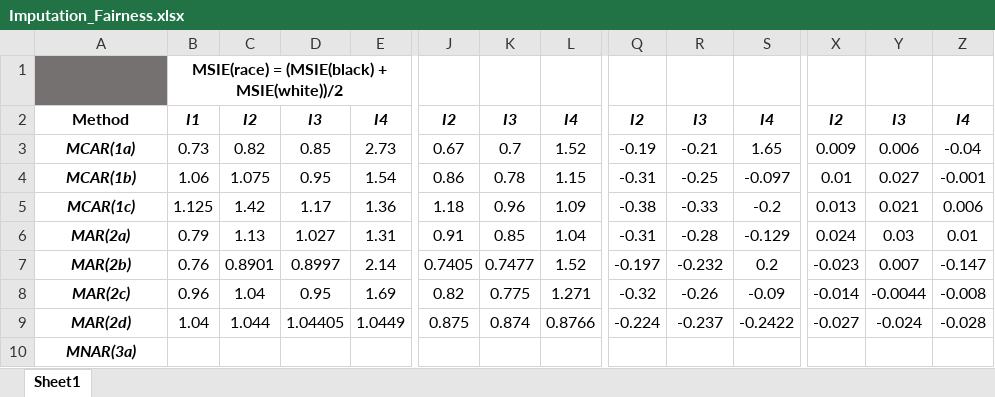
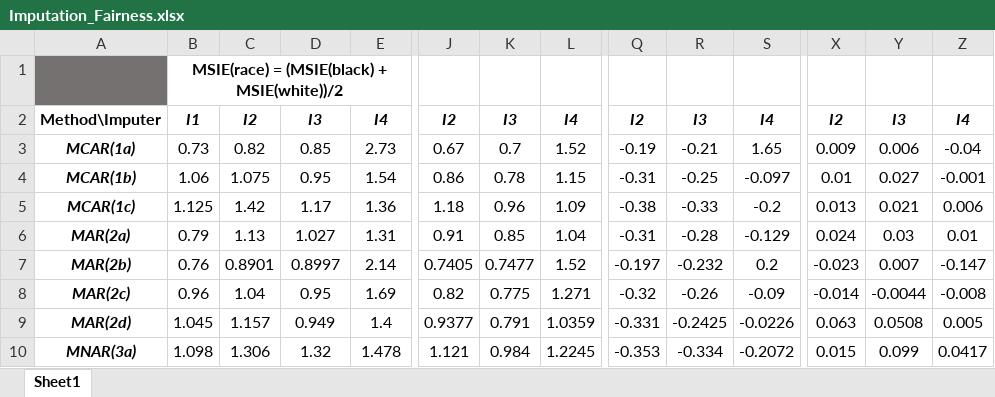
Before and after one commit to RA-Projects/imputation-fairness, an Excel workbook: Imputation_Fairness.xlsx, sheet Sheet1, drawn as a sheet; only a part is shown, gaps mark what is left out; values as stored, in another font and other column widths than the file's, no borders; the diff covers the shown part only; the diff names each change by its address in the sheet, - before the commit and + after, or states it on an @@ line.

```diff
--- a/Imputation_Fairness.xlsx (sheet Sheet1)
+++ b/Imputation_Fairness.xlsx (sheet Sheet1)
-A2: Method
+A2: Method\Imputer
-B9: 1.04
+B9: 1.045
-C9: 1.044
+C9: 1.157
-D9: 1.04405
+D9: 0.949
-E9: 1.0449
+E9: 1.4
-J9: 0.875
+J9: 0.9377
-K9: 0.874
+K9: 0.791
-L9: 0.8766
+L9: 1.0359
-Q9: -0.224
+Q9: -0.331
-R9: -0.237
+R9: -0.2425
-S9: -0.2422
+S9: -0.0226
-X9: -0.027
+X9: 0.063
-Y9: -0.024
+Y9: 0.0508
-Z9: -0.028
+Z9: 0.005
-B10: (empty)
+B10: 1.098
-C10: (empty)
+C10: 1.306
-D10: (empty)
+D10: 1.32
-E10: (empty)
+E10: 1.478
-J10: (empty)
+J10: 1.121
-K10: (empty)
+K10: 0.984
-L10: (empty)
+L10: 1.2245
-Q10: (empty)
+Q10: -0.353
-R10: (empty)
+R10: -0.334
-S10: (empty)
+S10: -0.2072
-X10: (empty)
+X10: 0.015
-Y10: (empty)
+Y10: 0.099
-Z10: (empty)
+Z10: 0.0417
```
Also changed, not shown: 51 edited cells elsewhere in this sheet, 1 other file.
